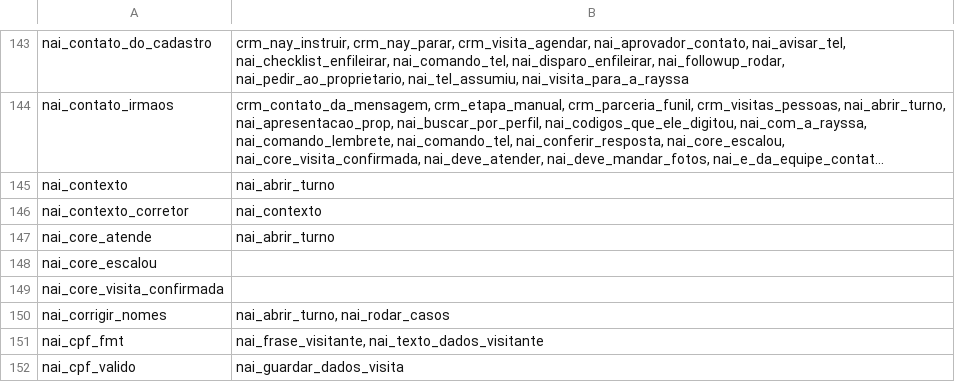
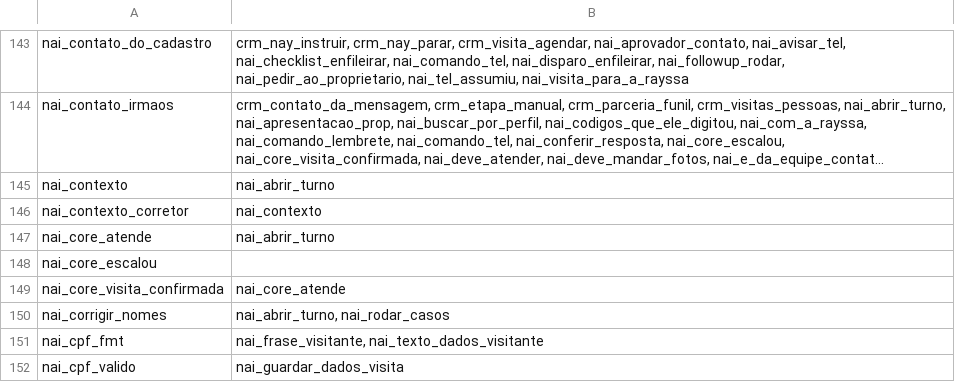
Before and after one commit to pvlservicos-collab/nayia, a TSV file: producao/quem_chama.tsv, drawn as a sheet; only a part is shown, gaps mark what is left out; long unchanged cells end in ….

```diff
--- a/producao/quem_chama.tsv
+++ b/producao/quem_chama.tsv
@@ -148,3 +148,3 @@ nai_core_atende	nai_abrir_turno
 nai_core_escalou	
-nai_core_visita_confirmada	
+nai_core_visita_confirmada	nai_core_atende
 nai_corrigir_nomes	nai_abrir_turno, nai_rodar_casos
```
Also changed, not shown: producao/nai_config.tsv, 15 other files.
